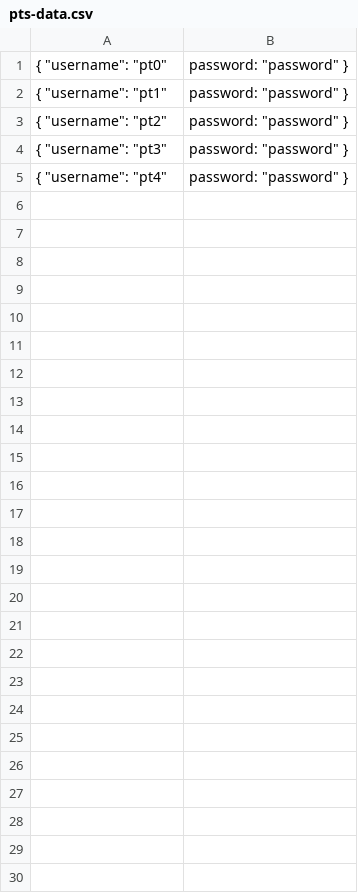
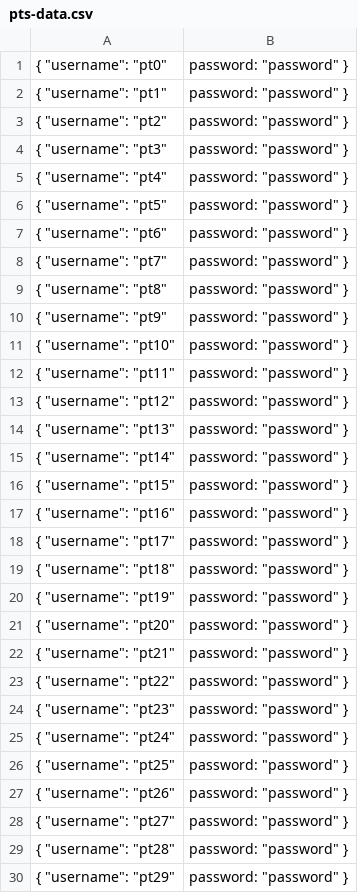
Before and after one commit to marquinhos87/EA-project, a CSV file: code/docker/jmeter/pts-data.csv, drawn as a sheet.

```diff
--- a/code/docker/jmeter/pts-data.csv
+++ b/code/docker/jmeter/pts-data.csv
@@ -5 +5,26 @@
 { "username": "pt4", "password": "password" }
+{ "username": "pt5", "password": "password" }
+{ "username": "pt6", "password": "password" }
+{ "username": "pt7", "password": "password" }
+{ "username": "pt8", "password": "password" }
+{ "username": "pt9", "password": "password" }
+{ "username": "pt10", "password": "password" }
+{ "username": "pt11", "password": "password" }
+{ "username": "pt12", "password": "password" }
+{ "username": "pt13", "password": "password" }
+{ "username": "pt14", "password": "password" }
+{ "username": "pt15", "password": "password" }
+{ "username": "pt16", "password": "password" }
+{ "username": "pt17", "password": "password" }
+{ "username": "pt18", "password": "password" }
+{ "username": "pt19", "password": "password" }
+{ "username": "pt20", "password": "password" }
+{ "username": "pt21", "password": "password" }
+{ "username": "pt22", "password": "password" }
+{ "username": "pt23", "password": "password" }
+{ "username": "pt24", "password": "password" }
+{ "username": "pt25", "password": "password" }
+{ "username": "pt26", "password": "password" }
+{ "username": "pt27", "password": "password" }
+{ "username": "pt28", "password": "password" }
+{ "username": "pt29", "password": "password" }
```
Also changed, not shown: code/docker/jmeter/clients-data.csv, 46 other files.
